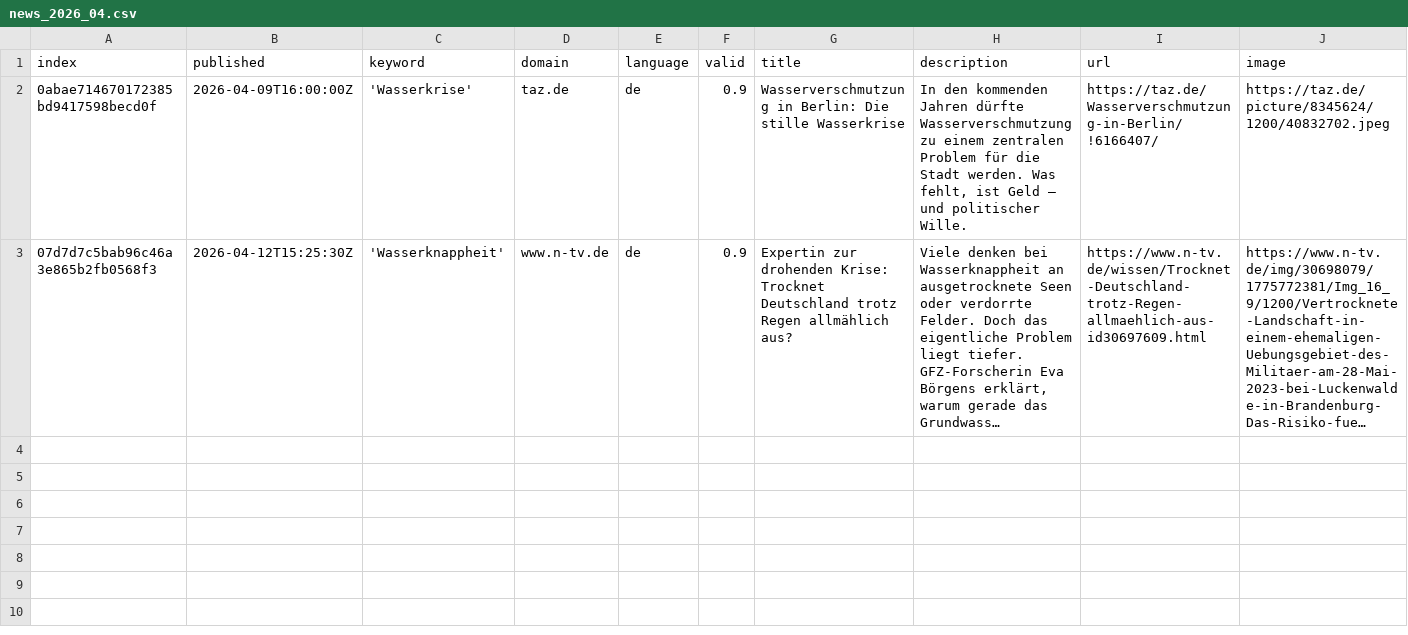
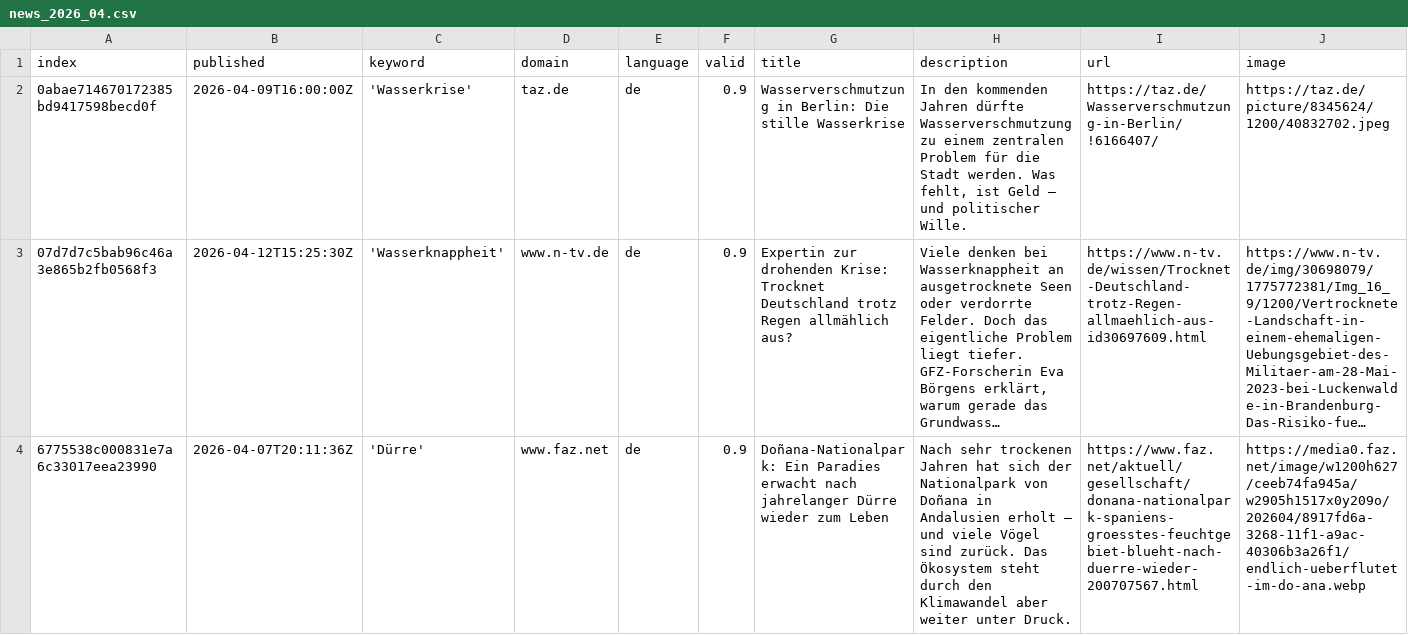
Before and after one commit to sonjanews/DroughtIsComing, a CSV file: csv/news_2026_04.csv, drawn as a sheet; only a part is shown; long unchanged cells end in …; rows hold the shown columns only; the diff covers the shown part only; the diff names each change by its address in the sheet, - before the commit and + after, or states it on an @@ line.

```diff
--- a/csv/news_2026_04.csv
+++ b/csv/news_2026_04.csv
+row 4: 6775538c000831e7a6c33017eea23990 | 2026-04-07T20:11:36Z | 'Dürre' | www.faz.net | de | 0.9 | Doñana-Nationalpark: Ein Paradies erwacht nach jahrelanger Dürre wieder zum Leben | Nach sehr trockenen Jahren hat sich der Nationalpark von Doñana in Andalusien erholt – und viele Vögel sind zurück. Das Ökosystem steht durch den Klimawandel aber weiter unter Druck. | https://www.faz.net/aktuell/gesellschaft/donana-nationalpark-spaniens-groesstes-feuchtgebiet-blueht-nach-duerre-wieder-200707567.html | https://media0.faz.net/image/w1200h627/ceeb74fa945a/w2905h1517x0y209o/202604/8917fd6a-3268-11f1-a9ac-40306b3a26f1/endlich-ueberflutet-im-do-ana.webp
```
Also changed, not shown: 2 added rows elsewhere in this file, keywords.csv, 1 other file.
